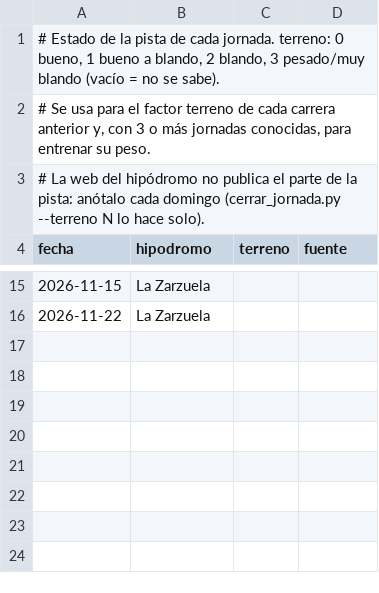
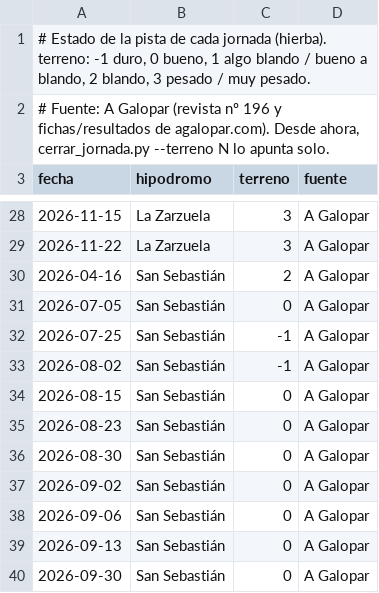
Before and after one commit to JMunoz2004/pronostico-zarzuela, a CSV file: datos/terreno.csv, drawn as a sheet; only a part is shown, gaps mark what is left out; the diff covers the shown part only.

```diff
--- a/datos/terreno.csv
+++ b/datos/terreno.csv
@@ -1,4 +1,3 @@
-# Estado de la pista de cada jornada. terreno: 0 bueno, 1 bueno a blando, 2 blando, 3 pesado/muy blando (vacío = no se sabe).
-# Se usa para el factor terreno de cada carrera anterior y, con 3 o más jornadas conocidas, para entrenar su peso.
-# La web del hipódromo no publica el parte de la pista: anótalo cada domingo (cerrar_jornada.py --terreno N lo hace solo).
+# Estado de la pista de cada jornada (hierba). terreno: -1 duro, 0 bueno, 1 algo blando / bueno a blando, 2 blando, 3 pesado / muy pesado.
+# Fuente: A Galopar (revista nº 196 y fichas/resultados de agalopar.com). Desde ahora, cerrar_jornada.py --terreno N lo apunta solo.
 fecha;hipodromo;terreno;fuente
@@ -15,2 +28,13 @@ fecha;hipodromo;terreno;fuente
-2026-11-15;La Zarzuela;;
-2026-11-22;La Zarzuela;;
+2026-11-15;La Zarzuela;3;A Galopar
+2026-11-22;La Zarzuela;3;A Galopar
+2026-04-16;San Sebastián;2;A Galopar
+2026-07-05;San Sebastián;0;A Galopar
+2026-07-25;San Sebastián;-1;A Galopar
+2026-08-02;San Sebastián;-1;A Galopar
+2026-08-15;San Sebastián;0;A Galopar
+2026-08-23;San Sebastián;0;A Galopar
+2026-08-30;San Sebastián;0;A Galopar
+2026-09-02;San Sebastián;0;A Galopar
+2026-09-06;San Sebastián;0;A Galopar
+2026-09-13;San Sebastián;0;A Galopar
+2026-09-30;San Sebastián;0;A Galopar
```
Also changed, not shown: 14 added rows and 20 edited cells elsewhere in this file, 7 other files.
